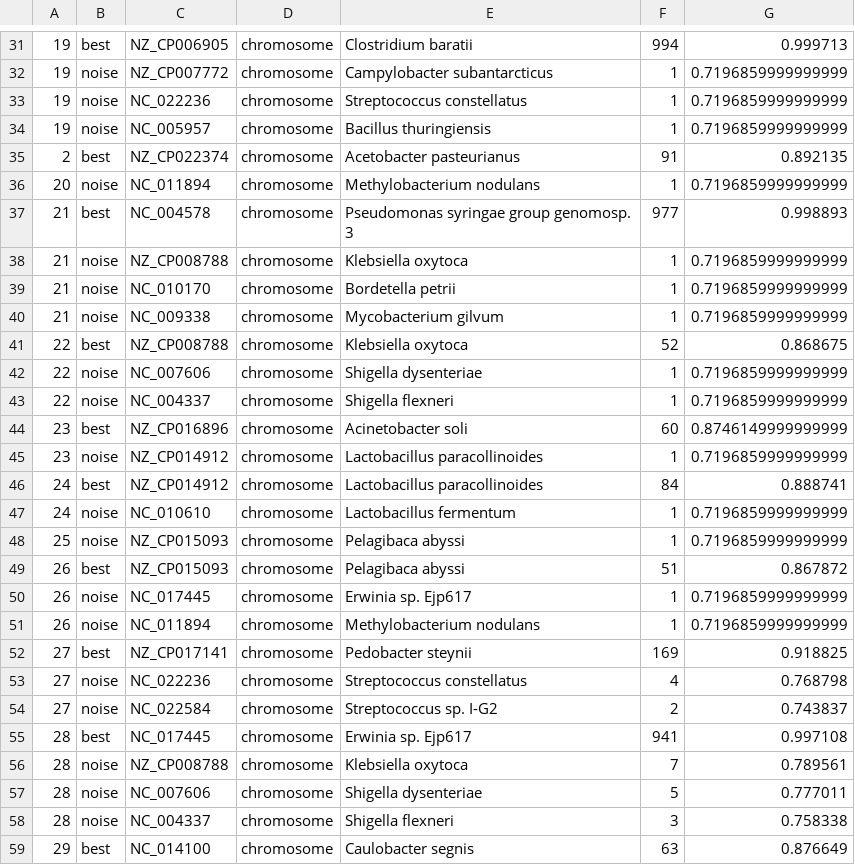
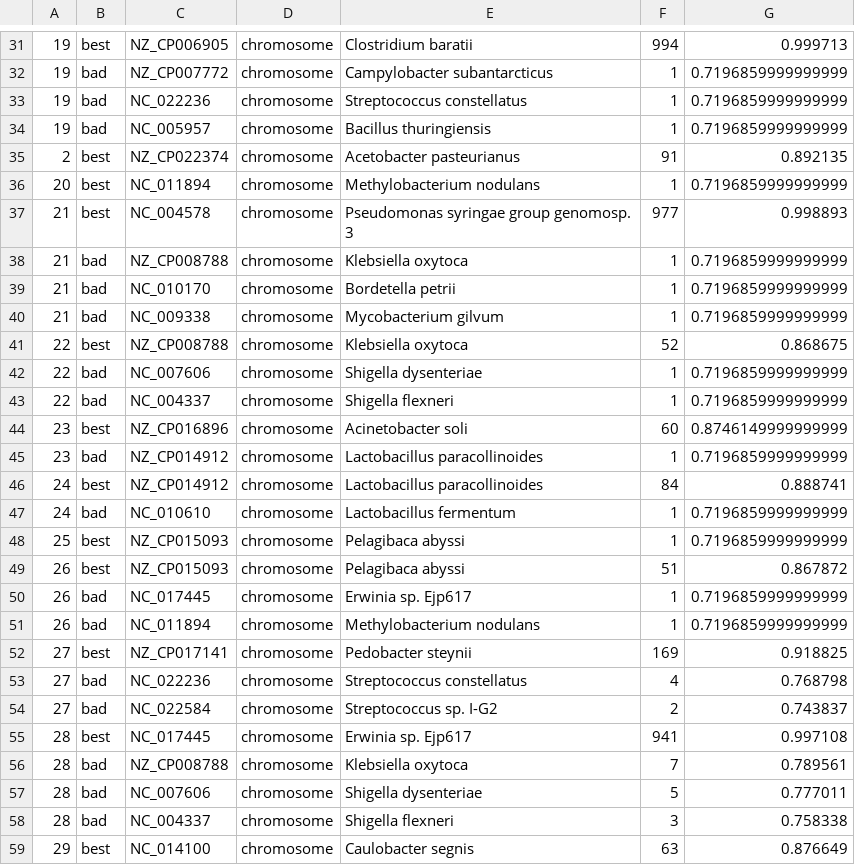
Before and after one commit to imasianxd/MAG_gi_plasmid_analysis, a TSV file: referenceGenomes/chrRef.tsv, drawn as a sheet; only a part is shown, gaps mark what is left out; the diff covers the shown part only.

```diff
--- a/referenceGenomes/chrRef.tsv
+++ b/referenceGenomes/chrRef.tsv
@@ -31,29 +31,29 @@
 19	best	NZ_CP006905	chromosome	Clostridium baratii	994	0.999713
-19	noise	NZ_CP007772	chromosome	Campylobacter subantarcticus	1	0.7196859999999999
-19	noise	NC_022236	chromosome	Streptococcus constellatus	1	0.7196859999999999
-19	noise	NC_005957	chromosome	Bacillus thuringiensis	1	0.7196859999999999
+19	bad	NZ_CP007772	chromosome	Campylobacter subantarcticus	1	0.7196859999999999
+19	bad	NC_022236	chromosome	Streptococcus constellatus	1	0.7196859999999999
+19	bad	NC_005957	chromosome	Bacillus thuringiensis	1	0.7196859999999999
 2	best	NZ_CP022374	chromosome	Acetobacter pasteurianus	91	0.892135
-20	noise	NC_011894	chromosome	Methylobacterium nodulans	1	0.7196859999999999
+20	best	NC_011894	chromosome	Methylobacterium nodulans	1	0.7196859999999999
 21	best	NC_004578	chromosome	Pseudomonas syringae group genomosp. 3	977	0.998893
-21	noise	NZ_CP008788	chromosome	Klebsiella oxytoca	1	0.7196859999999999
-21	noise	NC_010170	chromosome	Bordetella petrii	1	0.7196859999999999
-21	noise	NC_009338	chromosome	Mycobacterium gilvum	1	0.7196859999999999
+21	bad	NZ_CP008788	chromosome	Klebsiella oxytoca	1	0.7196859999999999
+21	bad	NC_010170	chromosome	Bordetella petrii	1	0.7196859999999999
+21	bad	NC_009338	chromosome	Mycobacterium gilvum	1	0.7196859999999999
 22	best	NZ_CP008788	chromosome	Klebsiella oxytoca	52	0.868675
-22	noise	NC_007606	chromosome	Shigella dysenteriae	1	0.7196859999999999
-22	noise	NC_004337	chromosome	Shigella flexneri	1	0.7196859999999999
+22	bad	NC_007606	chromosome	Shigella dysenteriae	1	0.7196859999999999
+22	bad	NC_004337	chromosome	Shigella flexneri	1	0.7196859999999999
 23	best	NZ_CP016896	chromosome	Acinetobacter soli	60	0.8746149999999999
-23	noise	NZ_CP014912	chromosome	Lactobacillus paracollinoides	1	0.7196859999999999
+23	bad	NZ_CP014912	chromosome	Lactobacillus paracollinoides	1	0.7196859999999999
 24	best	NZ_CP014912	chromosome	Lactobacillus paracollinoides	84	0.888741
-24	noise	NC_010610	chromosome	Lactobacillus fermentum	1	0.7196859999999999
-25	noise	NZ_CP015093	chromosome	Pelagibaca abyssi	1	0.7196859999999999
+24	bad	NC_010610	chromosome	Lactobacillus fermentum	1	0.7196859999999999
+25	best	NZ_CP015093	chromosome	Pelagibaca abyssi	1	0.7196859999999999
 26	best	NZ_CP015093	chromosome	Pelagibaca abyssi	51	0.867872
-26	noise	NC_017445	chromosome	Erwinia sp. Ejp617	1	0.7196859999999999
-26	noise	NC_011894	chromosome	Methylobacterium nodulans	1	0.7196859999999999
+26	bad	NC_017445	chromosome	Erwinia sp. Ejp617	1	0.7196859999999999
+26	bad	NC_011894	chromosome	Methylobacterium nodulans	1	0.7196859999999999
 27	best	NZ_CP017141	chromosome	Pedobacter steynii	169	0.918825
-27	noise	NC_022236	chromosome	Streptococcus constellatus	4	0.768798
-27	noise	NC_022584	chromosome	Streptococcus sp. I-G2	2	0.743837
+27	bad	NC_022236	chromosome	Streptococcus constellatus	4	0.768798
+27	bad	NC_022584	chromosome	Streptococcus sp. I-G2	2	0.743837
 28	best	NC_017445	chromosome	Erwinia sp. Ejp617	941	0.997108
-28	noise	NZ_CP008788	chromosome	Klebsiella oxytoca	7	0.789561
-28	noise	NC_007606	chromosome	Shigella dysenteriae	5	0.777011
-28	noise	NC_004337	chromosome	Shigella flexneri	3	0.758338
+28	bad	NZ_CP008788	chromosome	Klebsiella oxytoca	7	0.789561
+28	bad	NC_007606	chromosome	Shigella dysenteriae	5	0.777011
+28	bad	NC_004337	chromosome	Shigella flexneri	3	0.758338
 29	best	NC_014100	chromosome	Caulobacter segnis	63	0.876649
```
Also changed, not shown: 87 edited cells elsewhere in this file, referenceGenomes/plasRef.tsv, 1 other file.
